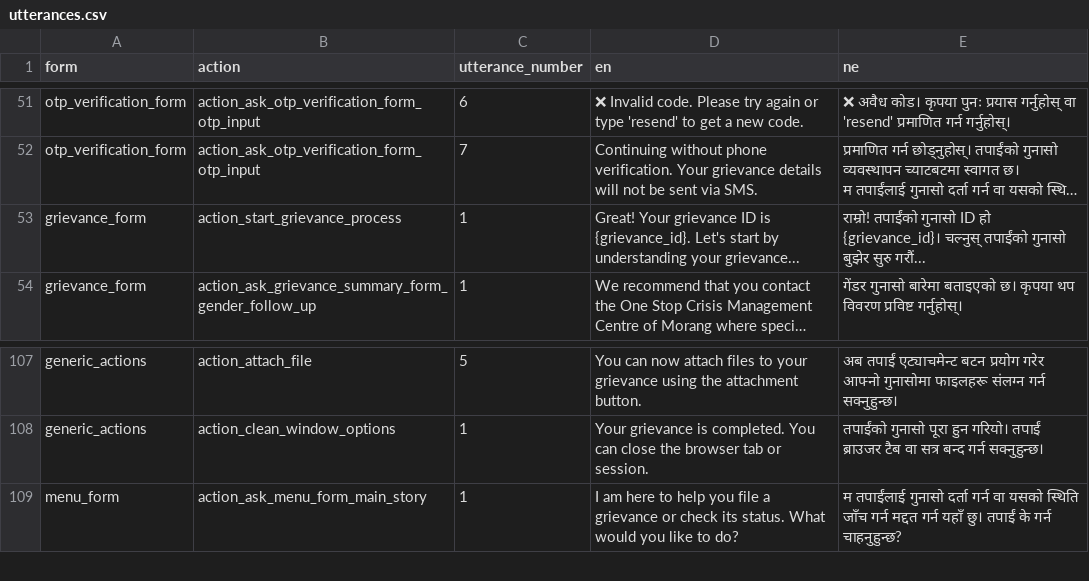
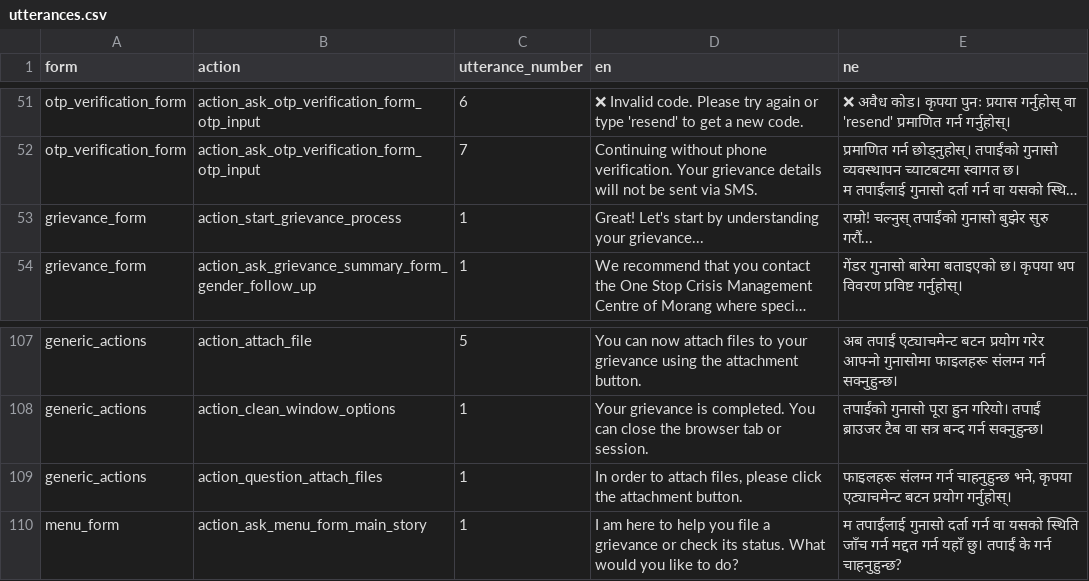
Before and after one commit to philgaeng/chatbot_ssh, a CSV file: utterances.csv, drawn as a sheet; only a part is shown, gaps mark what is left out; long unchanged cells end in …; the diff names each change by its address in the sheet, - before the commit and + after, or states it on an @@ line.

```diff
--- a/utterances.csv
+++ b/utterances.csv
-D53 (en): Great! Your grievance ID is {grievance_id}. Let's start…
+D53 (en): Great! Let's start…
-E53 (ne): राम्रो! तपाईंको गुनासो ID हो {grievance_id}। चल्नुस् तपाईंको…
+E53 (ne): राम्रो! चल्नुस् तपाईंको…
+row 109: generic_actions | action_question_attach_files | 1 | In order to attach files, please click the attachment button. | फाइलहरू संलग्न गर्न चाहनुहुन्छ भने, कृपया एट्याचमेन्ट बटन प्रयोग गर्नुहोस्।
```
Also changed, not shown: 41 other files.
